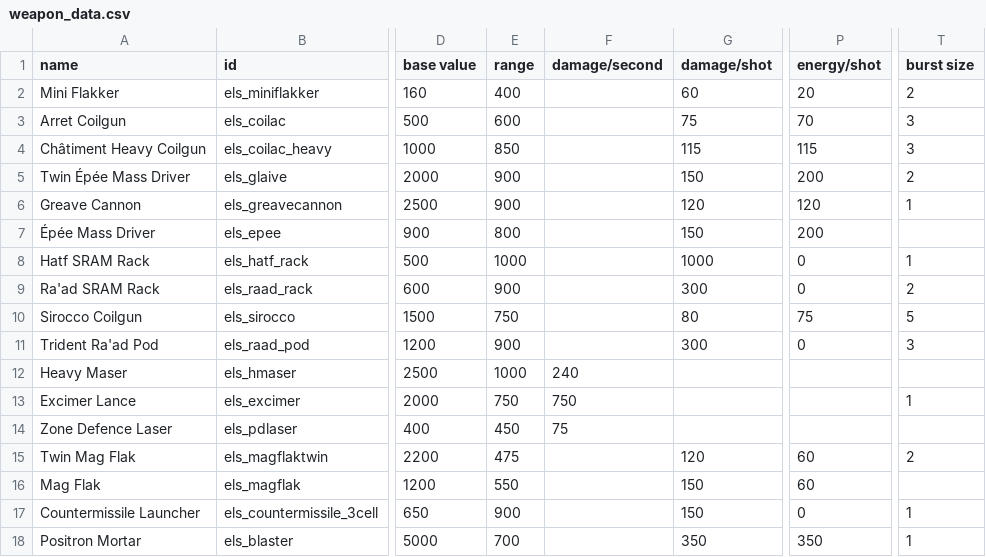
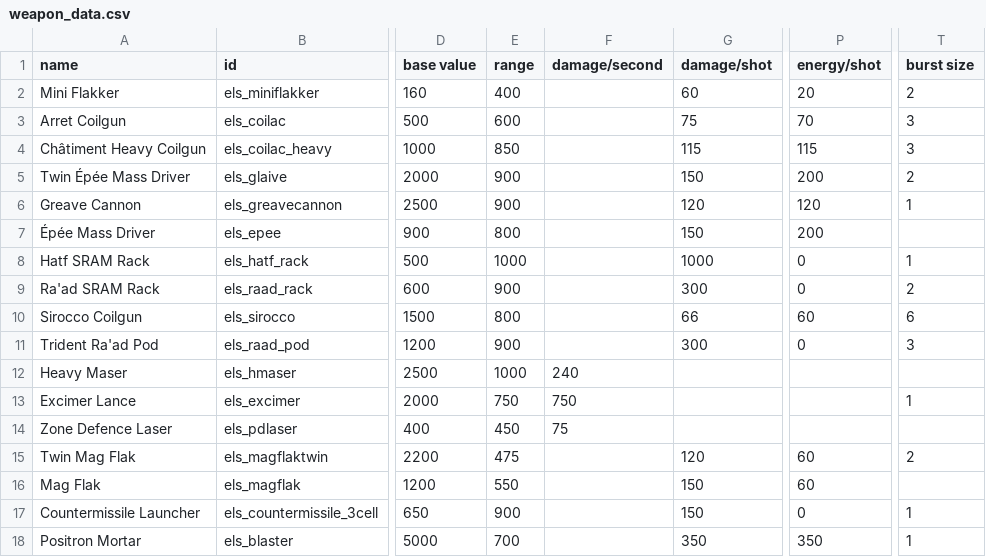
Before and after one commit to hawkw/els, a CSV file: data/weapons/weapon_data.csv, drawn as a sheet; only a part is shown, gaps mark what is left out; the diff names each change by its address in the sheet, - before the commit and + after, or states it on an @@ line.

```diff
--- a/data/weapons/weapon_data.csv
+++ b/data/weapons/weapon_data.csv
-E10 (range): 750
+E10 (range): 800
-G10 (damage/shot): 80
+G10 (damage/shot): 66
-P10 (energy/shot): 75
+P10 (energy/shot): 60
-T10 (burst size): 5
+T10 (burst size): 6
```
Also changed, not shown: 1 other file.
